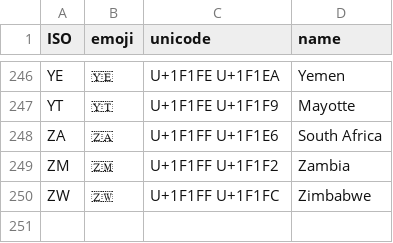
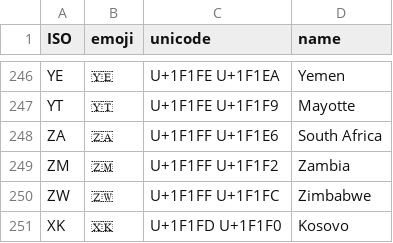
Before and after one commit to earth-metabolome-initiative/emi-monorepo, a CSV file: web/backend/db_data/countries.csv, drawn as a sheet; only a part is shown, gaps mark what is left out; the diff names each change by its address in the sheet, - before the commit and + after, or states it on an @@ line.

```diff
--- a/web/backend/db_data/countries.csv
+++ b/web/backend/db_data/countries.csv
+row 251: XK | 🇽🇰 | U+1F1FD U+1F1F0 | Kosovo
```
Also changed, not shown: 22 other files.
